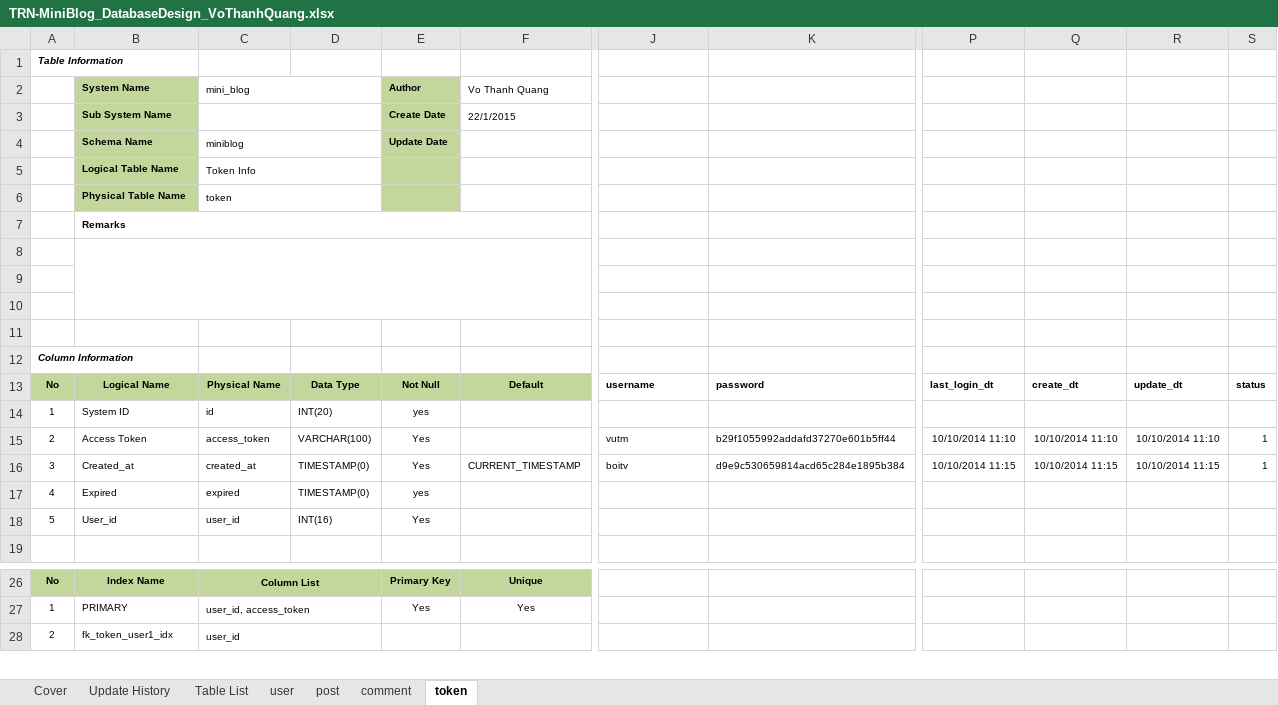
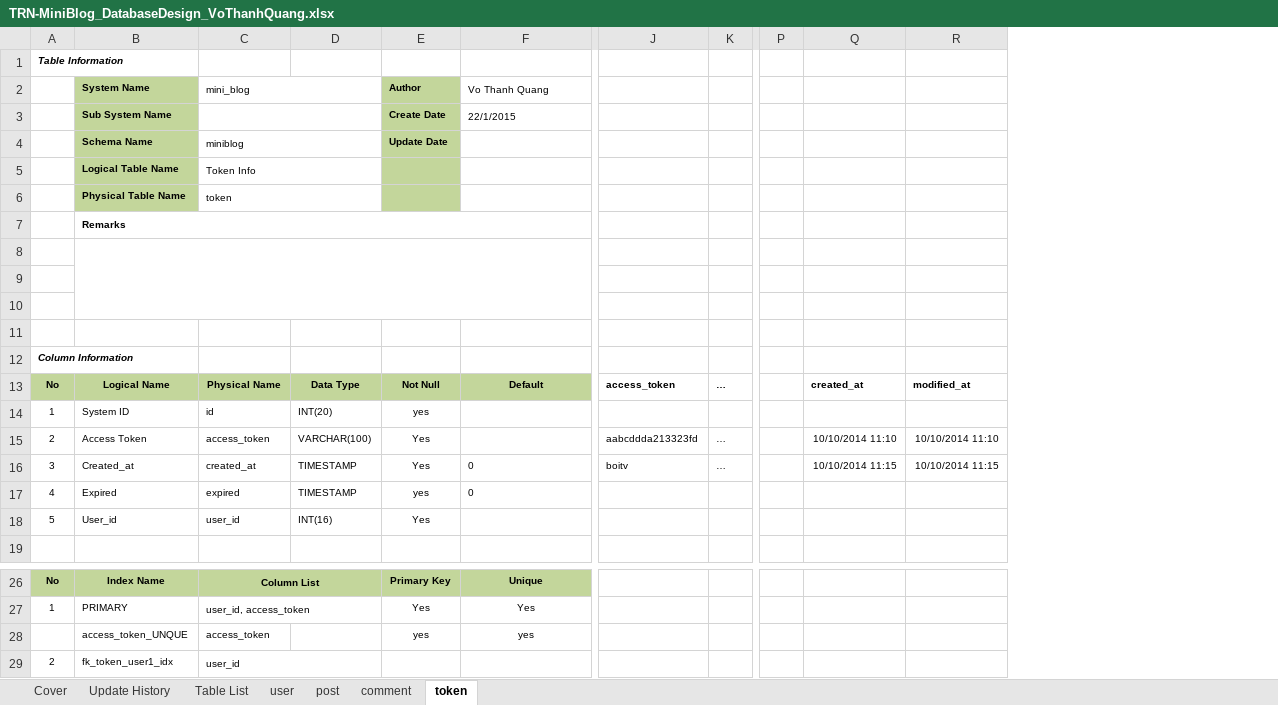
Before and after one commit to Mulodo-Java-Training/miniblog-vo.quang, an Excel workbook: doc/backend/db/TRN-MiniBlog_DatabaseDesign_VoThanhQuang.xlsx, sheet token, drawn as a sheet; only a part is shown, gaps mark what is left out; values as stored, in another font and other column widths than the file's, no borders; removed rows and columns are numbered as before the commit, all else as after; rows hold the shown columns only; the diff names each change by its address in the sheet, - before the commit and + after, or states it on an @@ line.

```diff
--- a/doc/backend/db/TRN-MiniBlog_DatabaseDesign_VoThanhQuang.xlsx (sheet token)
+++ b/doc/backend/db/TRN-MiniBlog_DatabaseDesign_VoThanhQuang.xlsx (sheet token)
-column K, rows 13-16: password |  | b29f1055992addafd37270e601b5ff44 | d9e9c530659814acd65c284e1895b384
+column K, rows 13-16: … |  | … | …
-column P, rows 13-16: last_login_dt |  | 10/10/2014 11:10 | 10/10/2014 11:15
+column P, empty
-column S, rows 13-16: status |  | 1 | 1
-J13: username
+J13: access_token
-Q13: create_dt
+Q13: created_at
-R13: update_dt
+R13: modified_at
-J15: vutm
+J15: aabcddda213323fd
-D16:D17: TIMESTAMP(0)
+D16:D17: TIMESTAMP
-F16 (Vo Thanh Quang): CURRENT_TIMESTAMP
+F16 (Vo Thanh Quang): 0
-F17 (Vo Thanh Quang): (empty)
+F17 (Vo Thanh Quang): 0
+row 28:  | access_token_UNQUE | access_token |  | yes | yes
```
Also changed, not shown: sheet comment, sheet user, sheet post, 7 other files.
